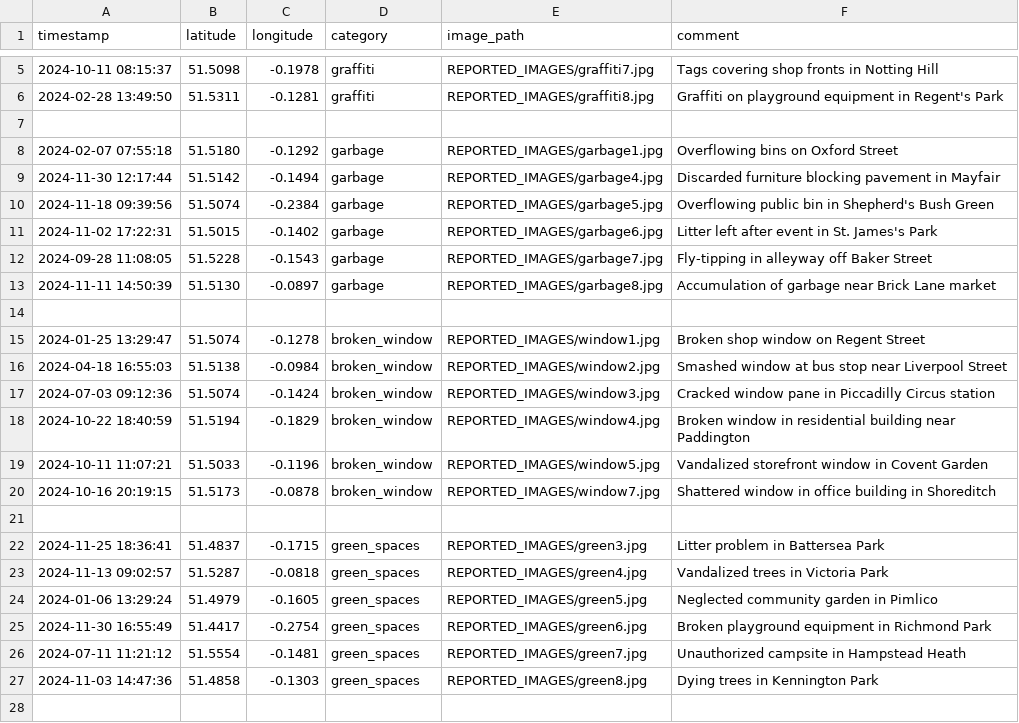
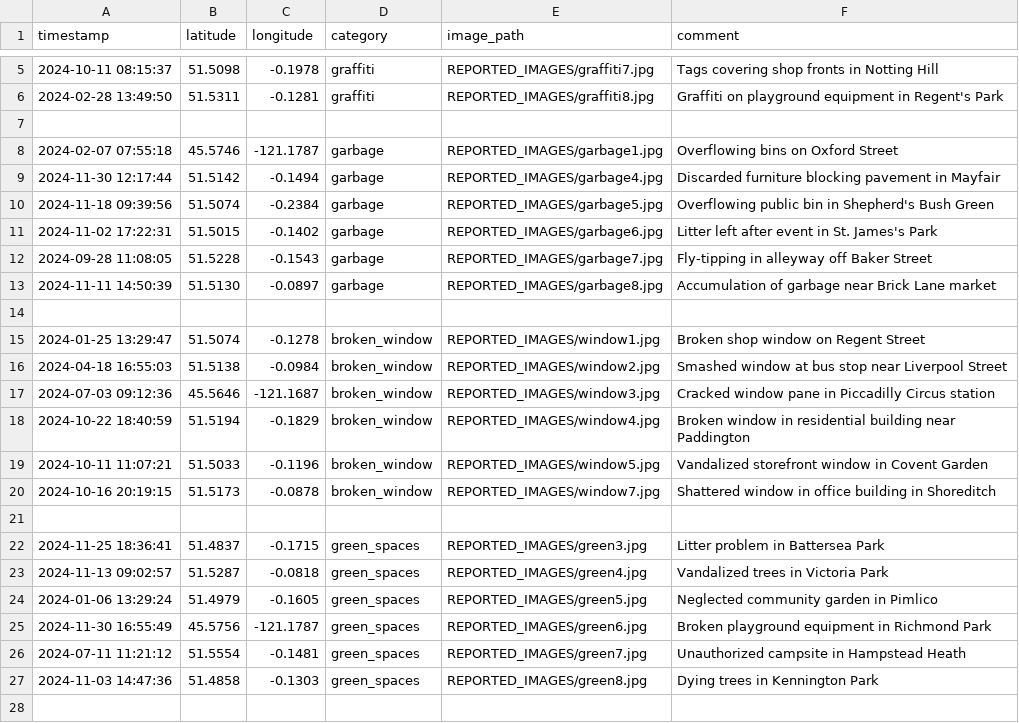
Before and after one commit to kailash19961996/London-Issues-Tracker-APP, a CSV file: APP/REPORTED_DATA.csv, drawn as a sheet; only a part is shown, gaps mark what is left out.

Commit message:
Update REPORTED_DATA.csv

```diff
--- a/APP/REPORTED_DATA.csv
+++ b/APP/REPORTED_DATA.csv
@@ -7,3 +7,3 @@ timestamp,latitude,longitude,category,image_path,comment
 
-2024-02-07 07:55:18,51.5180,-0.1292,garbage,REPORTED_IMAGES/garbage1.jpg,Overflowing bins on Oxford Street
+2024-02-07 07:55:18,45.5746,-121.1787,garbage,REPORTED_IMAGES/garbage1.jpg,Overflowing bins on Oxford Street
 2024-11-30 12:17:44,51.5142,-0.1494,garbage,REPORTED_IMAGES/garbage4.jpg,Discarded furniture blocking pavement in Mayfair
@@ -16,3 +16,3 @@ timestamp,latitude,longitude,category,image_path,comment
 2024-04-18 16:55:03,51.5138,-0.0984,broken_window,REPORTED_IMAGES/window2.jpg,Smashed window at bus stop near Liverpool Street
-2024-07-03 09:12:36,51.5074,-0.1424,broken_window,REPORTED_IMAGES/window3.jpg,Cracked window pane in Piccadilly Circus station
+2024-07-03 09:12:36,45.5646,-121.1687,broken_window,REPORTED_IMAGES/window3.jpg,Cracked window pane in Piccadilly Circus station
 2024-10-22 18:40:59,51.5194,-0.1829,broken_window,REPORTED_IMAGES/window4.jpg,Broken window in residential building near Paddington
@@ -24,3 +24,3 @@ timestamp,latitude,longitude,category,image_path,comment
 2024-01-06 13:29:24,51.4979,-0.1605,green_spaces,REPORTED_IMAGES/green5.jpg,Neglected community garden in Pimlico
-2024-11-30 16:55:49,51.4417,-0.2754,green_spaces,REPORTED_IMAGES/green6.jpg,Broken playground equipment in Richmond Park
+2024-11-30 16:55:49,45.5756,-121.1787,green_spaces,REPORTED_IMAGES/green6.jpg,Broken playground equipment in Richmond Park
 2024-07-11 11:21:12,51.5554,-0.1481,green_spaces,REPORTED_IMAGES/green7.jpg,Unauthorized campsite in Hampstead Heath
```
